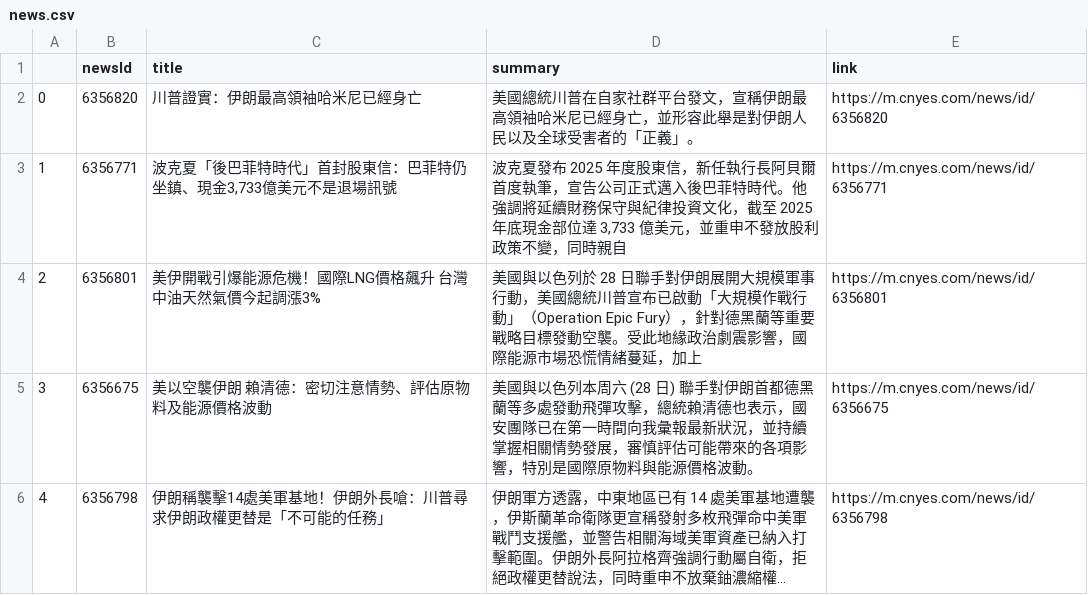
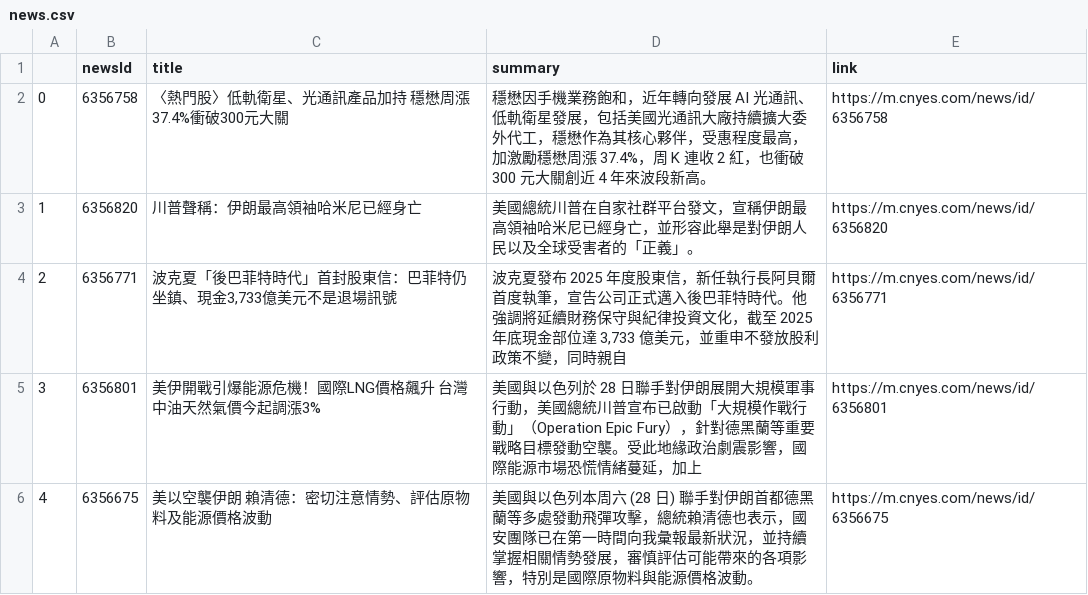
Before and after one commit to sonia9453/test_github_actions, a CSV file: news.csv, drawn as a sheet; only a part is shown; the shorter side is filled out with more unchanged rows; long unchanged cells end in …; addresses are those after the commit; the diff names each change by its address in the sheet, - before the commit and + after, or states it on an @@ line.

Commit message:
更新鉅亨網

```diff
--- a/news.csv
+++ b/news.csv
+row 2: 0 | 6356758 | 〈熱門股〉低軌衛星、光通訊產品加持 穩懋周漲37.4%衝破300元大關 | 穩懋因手機業務飽和，近年轉向發展 AI 光通訊、低軌衛星發展，包括美國光通訊大廠持續擴大委外代工，穩懋作為其核心夥伴，受惠程度最高，加激勵穩懋周漲 37.4%，周 K 連收 2 紅，也衝破 300 元大關創近 4 年來波段新高。 | https://m.cnyes.com/news/id/6356758
@@ column A renumbered from row 3 down @@
-C3 (title): 川普證實：伊朗最高領袖哈米尼已經身亡
+C3 (title): 川普聲稱：伊朗最高領袖哈米尼已經身亡
```
